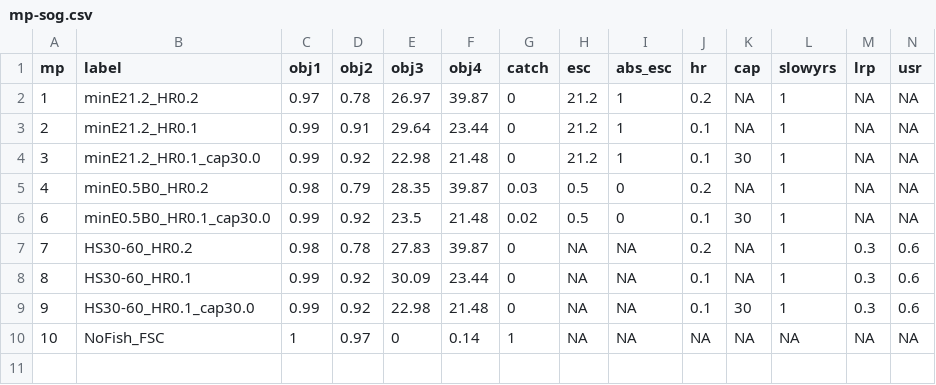
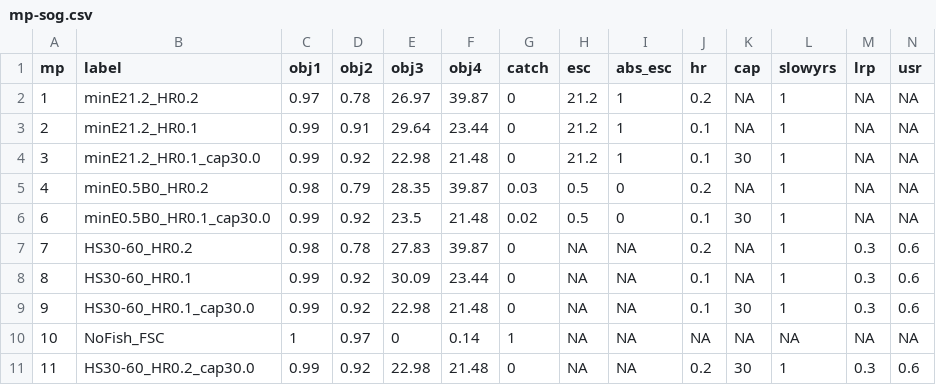
Before and after one commit to pbs-assess/herringsr, a CSV file: data/mp-sog.csv, drawn as a sheet.

Commit message:
Add MP 11 for SoG

```diff
--- a/data/mp-sog.csv
+++ b/data/mp-sog.csv
@@ -10 +10,2 @@ mp,label,obj1,obj2,obj3,obj4,catch,esc,abs_esc,hr,cap,slowyrs,lrp,usr
 10,NoFish_FSC,1,0.97,0,0.14,1,NA,NA,NA,NA,NA,NA,NA
+11,HS30-60_HR0.2_cap30.0,0.99,0.92,22.98,21.48,0,NA,NA,0.2,30,1,0.3,0.6
```
